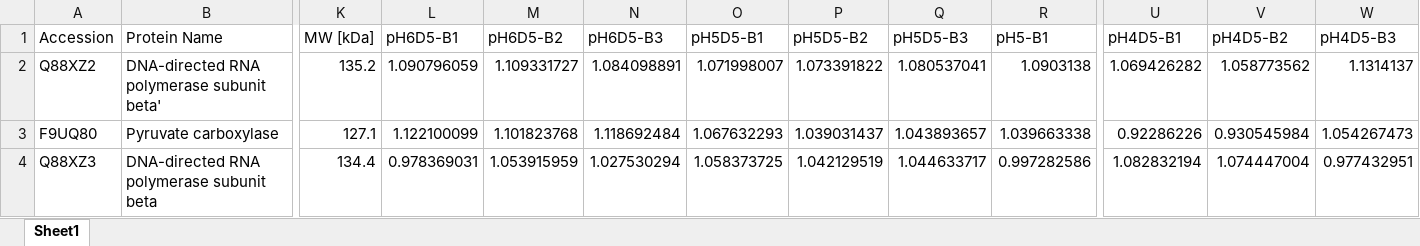
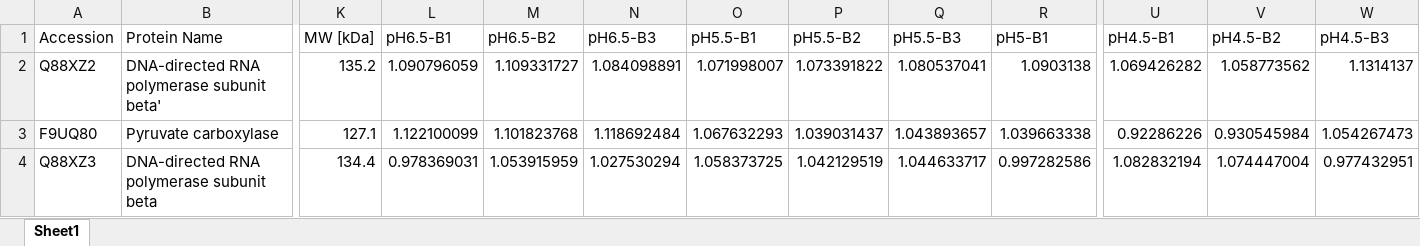
Before and after one commit to SizheQiu/LbPtEPS, an Excel workbook: data/Proteomics/Proteomics_B.xlsx, sheet Sheet1, drawn as a sheet; only a part is shown, gaps mark what is left out; values as stored, in another font and other column widths than the file's, no borders; the diff names each change by its address in the sheet, - before the commit and + after, or states it on an @@ line.

```diff
--- a/data/Proteomics/Proteomics_B.xlsx (sheet Sheet1)
+++ b/data/Proteomics/Proteomics_B.xlsx (sheet Sheet1)
-L1: pH6D5-B1
+L1: pH6.5-B1
-M1: pH6D5-B2
+M1: pH6.5-B2
-N1: pH6D5-B3
+N1: pH6.5-B3
-O1: pH5D5-B1
+O1: pH5.5-B1
-P1: pH5D5-B2
+P1: pH5.5-B2
-Q1: pH5D5-B3
+Q1: pH5.5-B3
-U1: pH4D5-B1
+U1: pH4.5-B1
-V1: pH4D5-B2
+V1: pH4.5-B2
-W1: pH4D5-B3
+W1: pH4.5-B3
```
Also changed, not shown: data/Proteomics/Proteins_raw.xlsx, data/Proteomics/Proteomics_A.xlsx, 15 other files.
